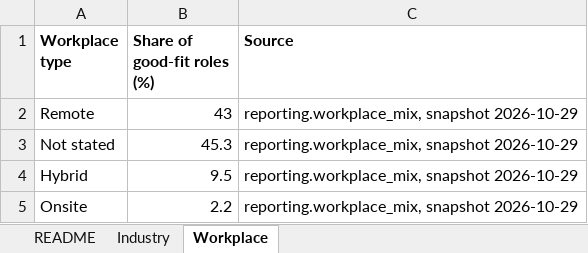
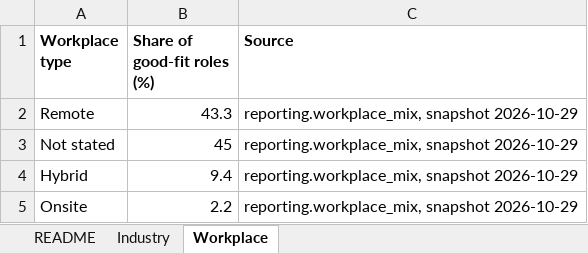
Before and after one commit to BensonJT/profile, an Excel workbook: my-data.xlsx, sheet Workplace, drawn as a sheet; values as stored, in another font and other column widths than the file's, no borders; the diff names each change by its address in the sheet, - before the commit and + after, or states it on an @@ line.

```diff
--- a/my-data.xlsx (sheet Workplace)
+++ b/my-data.xlsx (sheet Workplace)
-B2 (Share of good-fit roles (%)): 43
+B2 (Share of good-fit roles (%)): 43.3
-B3 (Share of good-fit roles (%)): 45.3
+B3 (Share of good-fit roles (%)): 45
-B4 (Share of good-fit roles (%)): 9.5
+B4 (Share of good-fit roles (%)): 9.4
```
Also changed, not shown: sheet README, sheet Industry, 4 other files.
